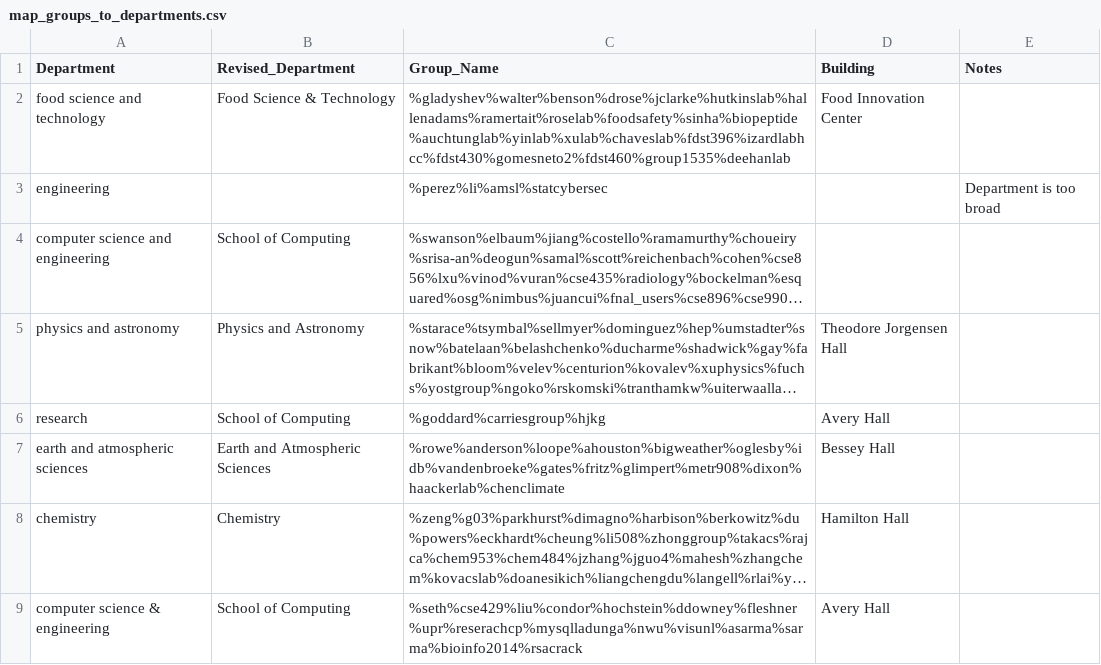
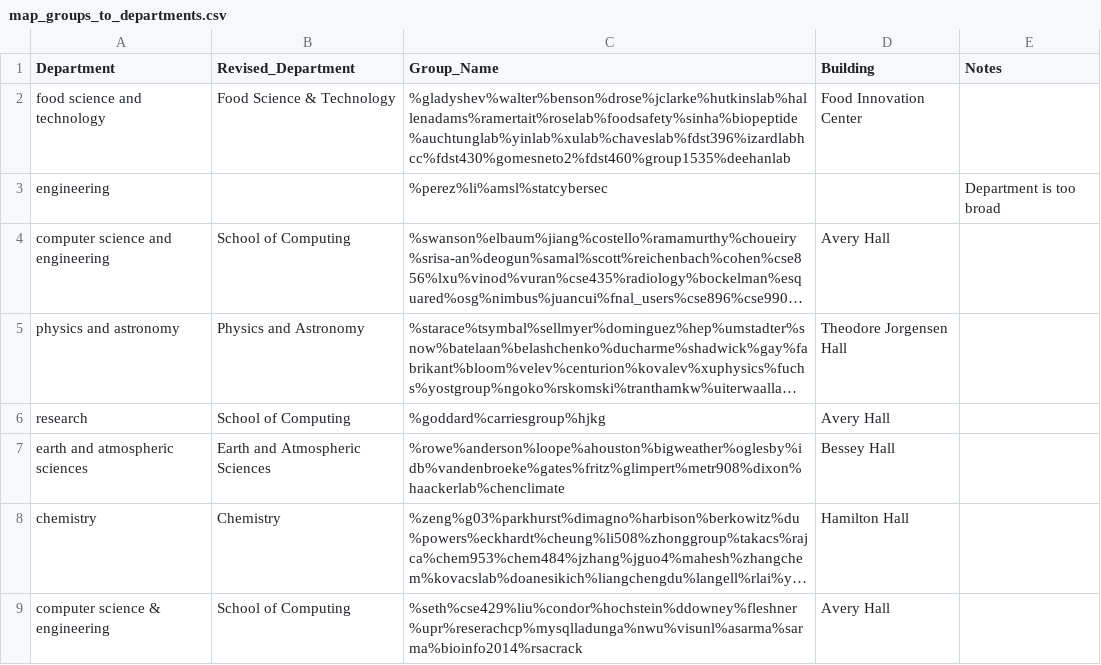
Before and after one commit to unlhcc/hcc-campus-maps, a CSV file: input-files/map_groups_to_departments.csv, drawn as a sheet; only a part is shown; long unchanged cells end in …; the diff names each change by its address in the sheet, - before the commit and + after, or states it on an @@ line.

Commit message:
fixed python file naming, added building to input

```diff
--- a/input-files/map_groups_to_departments.csv
+++ b/input-files/map_groups_to_departments.csv
-D4 (Building): (empty)
+D4 (Building): Avery Hall
```
Also changed, not shown: 2 other files.
